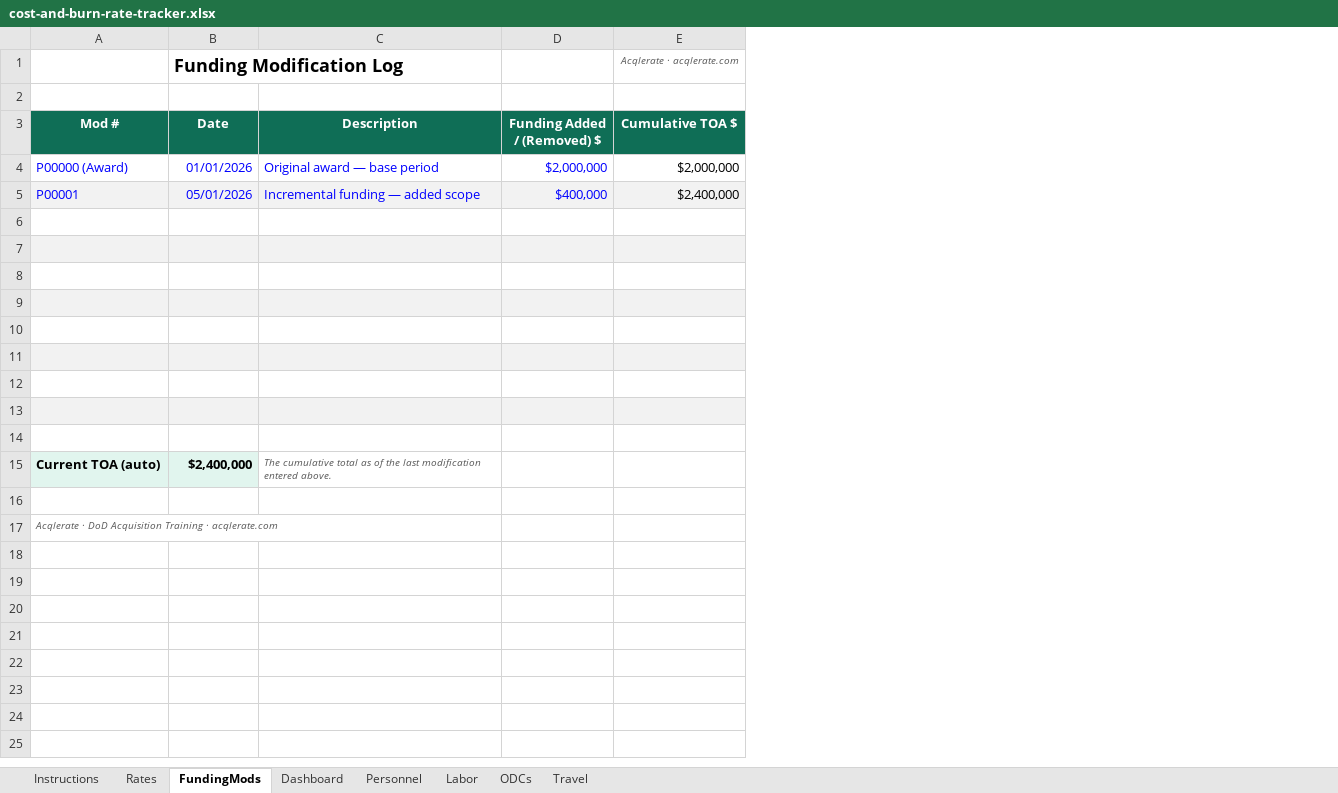
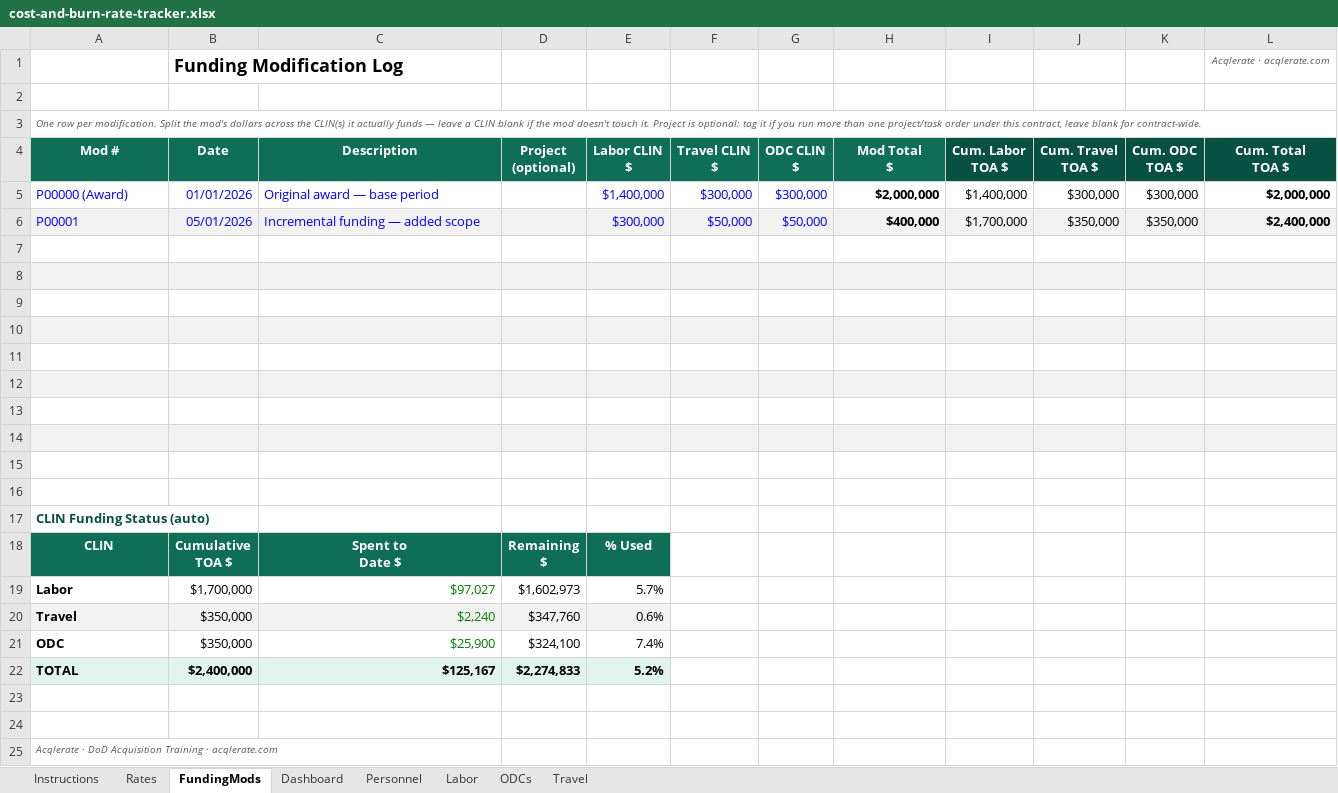
Before and after one commit to jumpmasterguy/acq-pro, an Excel workbook: client/public/examples/cost-and-burn-rate-tracker.xlsx, sheet FundingMods, drawn as a sheet; values as stored, in another font and other column widths than the file's, no borders; charts and pictures not drawn; addresses are those after the commit; ↵ is a line break in a cell; the diff names each change by its address in the sheet, - before the commit and + after, or states it on an @@ line.

Commit message:
Rates redesign, column-width fixes, month color banding, CLIN funding tracking
Rates tab:
- Full visual redesign — sectioned cards (Indirect Rates, Fee
  Structure) with borders, instead of flat unstyled rows
- Fee Type is now a dropdown (Fixed/Award) instead of freeform text,
  removing the old case-sensitivity caveat entirely
- Applicable Fee Rate is now a prominent teal callout, not just
  another row

Column widths: audited every sheet against actual content length and
widened wherever values or labels were clipping (Personnel/Labor LCAT
and Name columns, FundingMods Mod#/Description, ODCs/Travel
Category/Description, Labor's yearly cost columns).

Labor tab: added quarterly color banding across the month blocks (4
rotating pastel tints, one per quarter) so scanning across 12
near-identical-looking months is easy — previously only a border
separated them.

FundingMods: restructured for how contract mods actually work — each
mod now splits into Labor/Travel/ODC CLIN dollars (leave any blank if
the mod doesn't touch it) plus an optional Project tag for programs
running multiple projects/task orders under one contract. Added a CLIN
Funding Status table comparing cumulative TOA per CLIN against actual
spend pulled from Dashboard, so a specific CLIN running out is visible
even when the contract overall still has funding. Fixed a COUNT vs
COUNTA bug that was zeroing out the status table (COUNT ignores text
cells like Mod #).

```diff
--- a/client/public/examples/cost-and-burn-rate-tracker.xlsx (sheet FundingMods)
+++ b/client/public/examples/cost-and-burn-rate-tracker.xlsx (sheet FundingMods)
+column D (Project (optional)), empty
+column E (Labor CLIN $), rows 5-6: $1,400,000 | $300,000
+column F (Travel CLIN $), rows 5-6: $300,000 | $50,000
+column G (ODC CLIN $), rows 5-6: $300,000 | $50,000
+column I (Cum. Labor TOA $), rows 5-6: $1,400,000 | $1,700,000
+column J (Cum. Travel TOA $), rows 5-6: $300,000 | $350,000
+column K (Cum. ODC TOA $), rows 5-6: $300,000 | $350,000
+row 3: One row per modification. Split the mod's dollars across the CLIN(s) it actually funds — leave a CLIN blank if the mod doesn't touch it. Project is optional: tag it if you run more than one project/task order under this contract, leave blank for contract-wide.
-H4: Funding Added / (Removed) $
+H4: Mod Total ↵ $
-L4: Cumulative TOA $
+L4: Cum. Total ↵ TOA $
-L4 fill: #0F6E56
+L4 fill: #085041
@@ H5:H6 bold: off → on, text colour: #0000FF → black @@
-L5:L6 bold: off
+L5:L6 bold: on
-row 16: Current TOA (auto) | $2,400,000 | The cumulative total as of the last modification entered above.
+row 16: (empty)
-A16:B16 fill: #E1F5EE
+A16:B16 fill: none
+row 17: CLIN Funding Status (auto)
+row 18: CLIN | Cumulative ↵ TOA $ | Spent to ↵ Date $ | Remaining ↵ $ | % Used
+row 19: Labor | $1,700,000 | $97,027 | $1,602,973 | 5.7%
+row 20: Travel | $350,000 | $2,240 | $347,760 | 0.6%
+row 21: ODC | $350,000 | $25,900 | $324,100 | 7.4%
+row 22: TOTAL | $2,400,000 | $125,167 | $2,274,833 | 5.2%
+row 23: (empty)
```
Also changed, not shown: sheet Rates, sheet Instructions, formulas that keep their value.
